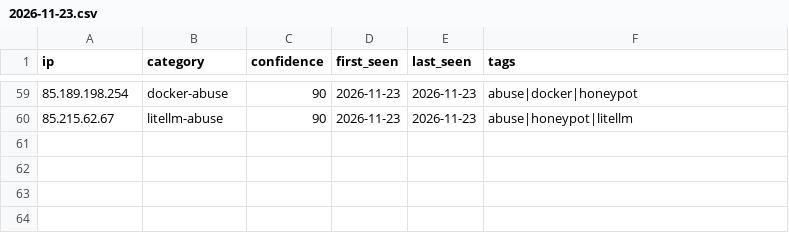
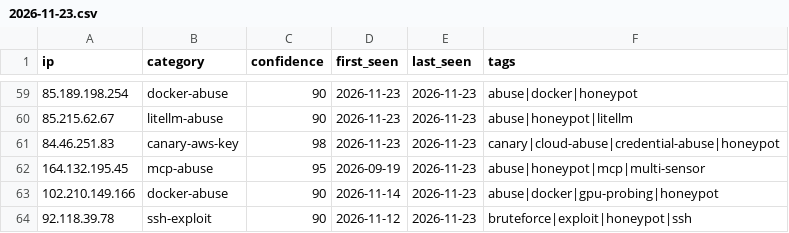
Before and after one commit to Zikmadol/trapline-ioc, a CSV file: daily/2026-11-23.csv, drawn as a sheet; only a part is shown, gaps mark what is left out.

```diff
--- a/daily/2026-11-23.csv
+++ b/daily/2026-11-23.csv
@@ -60 +60,5 @@ ip,category,confidence,first_seen,last_seen,tags
 85.215.62.67,litellm-abuse,90,2026-11-23,2026-11-23,abuse|honeypot|litellm
+84.46.251.83,canary-aws-key,98,2026-11-23,2026-11-23,canary|cloud-abuse|credential-abuse|honeypot
+164.132.195.45,mcp-abuse,95,2026-09-19,2026-11-23,abuse|honeypot|mcp|multi-sensor
+102.210.149.166,docker-abuse,90,2026-11-14,2026-11-23,abuse|docker|gpu-probing|honeypot
+92.118.39.78,ssh-exploit,90,2026-11-12,2026-11-23,bruteforce|exploit|honeypot|ssh
```
Also changed, not shown: feeds/ai-infra.csv, feeds/all-observed.csv, 17 other files.
